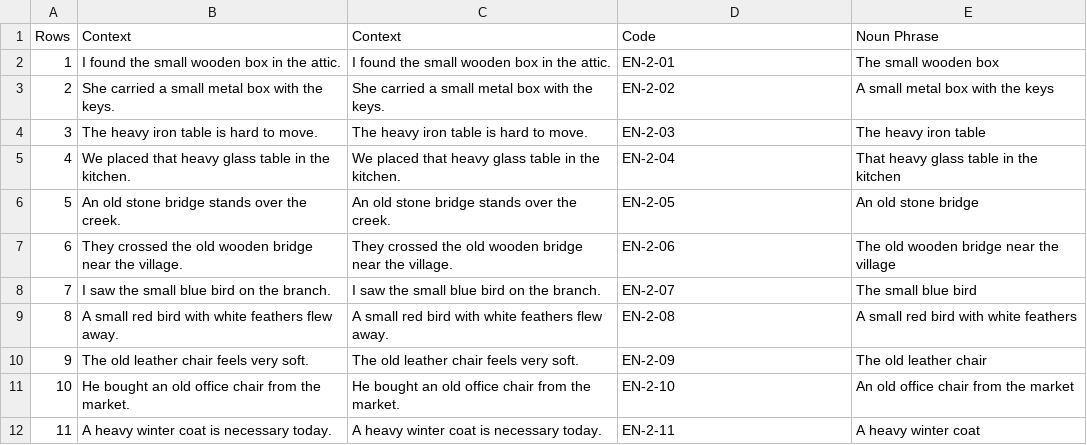
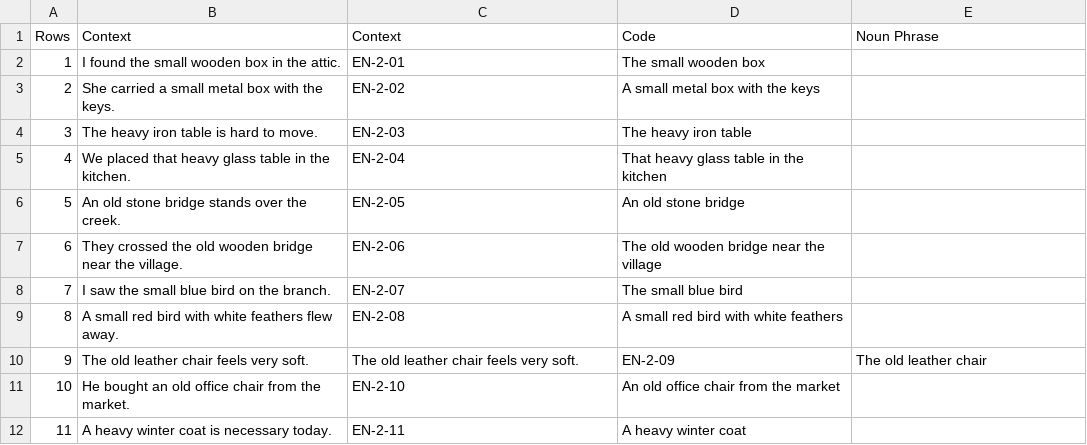
Before and after one commit to tha-bit/NPannotator, a CSV file: Sample/Data Sample - 2 - EN.csv, drawn as a sheet; only a part is shown; the diff covers the shown part only.

```diff
--- a/Sample/Data Sample - 2 - EN.csv
+++ b/Sample/Data Sample - 2 - EN.csv
@@ -1,12 +1,12 @@
 Rows,Context,Context,Code,Noun Phrase
-1,I found the small wooden box in the attic.,I found the small wooden box in the attic.,EN-2-01,The small wooden box
-2,She carried a small metal box with the keys.,She carried a small metal box with the keys.,EN-2-02,A small metal box with the keys
-3,The heavy iron table is hard to move.,The heavy iron table is hard to move.,EN-2-03,The heavy iron table
-4,We placed that heavy glass table in the kitchen.,We placed that heavy glass table in the kitchen.,EN-2-04,That heavy glass table in the kitchen
-5,An old stone bridge stands over the creek.,An old stone bridge stands over the creek.,EN-2-05,An old stone bridge
-6,They crossed the old wooden bridge near the village.,They crossed the old wooden bridge near the village.,EN-2-06,The old wooden bridge near the village
-7,I saw the small blue bird on the branch.,I saw the small blue bird on the branch.,EN-2-07,The small blue bird
-8,A small red bird with white feathers flew away.,A small red bird with white feathers flew away.,EN-2-08,A small red bird with white feathers
+1,I found the small wooden box in the attic.,EN-2-01,The small wooden box
+2,She carried a small metal box with the keys.,EN-2-02,A small metal box with the keys
+3,The heavy iron table is hard to move.,EN-2-03,The heavy iron table
+4,We placed that heavy glass table in the kitchen.,EN-2-04,That heavy glass table in the kitchen
+5,An old stone bridge stands over the creek.,EN-2-05,An old stone bridge
+6,They crossed the old wooden bridge near the village.,EN-2-06,The old wooden bridge near the village
+7,I saw the small blue bird on the branch.,EN-2-07,The small blue bird
+8,A small red bird with white feathers flew away.,EN-2-08,A small red bird with white feathers
 9,The old leather chair feels very soft.,The old leather chair feels very soft.,EN-2-09,The old leather chair
-10,He bought an old office chair from the market.,He bought an old office chair from the market.,EN-2-10,An old office chair from the market
-11,A heavy winter coat is necessary today.,A heavy winter coat is necessary today.,EN-2-11,A heavy winter coat
+10,He bought an old office chair from the market.,EN-2-10,An old office chair from the market
+11,A heavy winter coat is necessary today.,EN-2-11,A heavy winter coat
```
Also changed, not shown: 39 edited cells elsewhere in this file, 3 other files.
